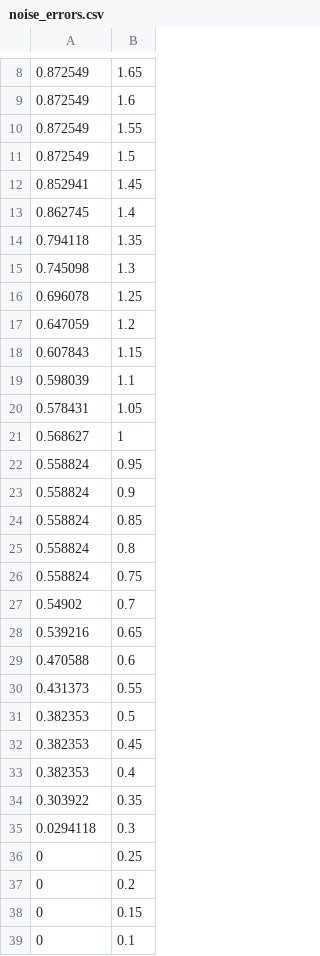
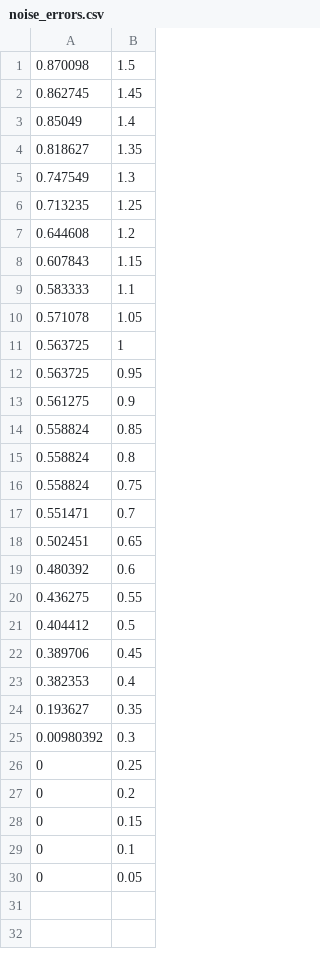
Before and after one commit to ArtemiiKantserov/CDMA_CPP, a CSV file: fixed/noise_errors.csv, drawn as a sheet; only a part is shown, gaps mark what is left out; the shorter side is filled out with more unchanged rows; the diff covers the shown part only.

```diff
--- a/fixed/noise_errors.csv
+++ b/fixed/noise_errors.csv
@@ -8,17 +1,14 @@
-0.872549;1.65
-0.872549;1.6
-0.872549;1.55
-0.872549;1.5
-0.852941;1.45
-0.862745;1.4
-0.794118;1.35
-0.745098;1.3
-0.696078;1.25
-0.647059;1.2
+0.870098;1.5
+0.862745;1.45
+0.85049;1.4
+0.818627;1.35
+0.747549;1.3
+0.713235;1.25
+0.644608;1.2
 0.607843;1.15
-0.598039;1.1
-0.578431;1.05
-0.568627;1
-0.558824;0.95
-0.558824;0.9
+0.583333;1.1
+0.571078;1.05
+0.563725;1
+0.563725;0.95
+0.561275;0.9
 0.558824;0.85
@@ -26,11 +16,11 @@
 0.558824;0.75
-0.54902;0.7
-0.539216;0.65
-0.470588;0.6
-0.431373;0.55
-0.382353;0.5
-0.382353;0.45
+0.551471;0.7
+0.502451;0.65
+0.480392;0.6
+0.436275;0.55
+0.404412;0.5
+0.389706;0.45
 0.382353;0.4
-0.303922;0.35
-0.0294118;0.3
+0.193627;0.35
+0.00980392;0.3
 0;0.25
```
Also changed, not shown: 7 removed rows elsewhere in this file, 4 other files.
